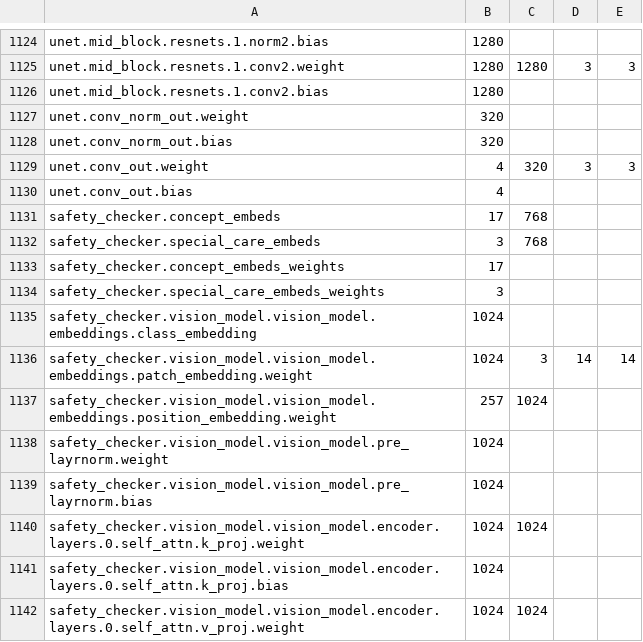
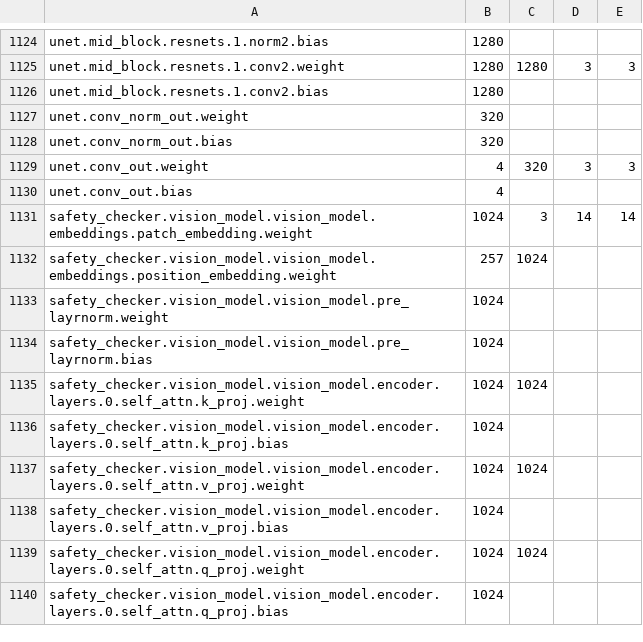
Before and after one commit to scenario-labs/model-police, a CSV file: model_police/model_dictionaries/sd1-5_full_diffusers.csv, drawn as a sheet; only a part is shown, gaps mark what is left out; the shorter side is filled out with more unchanged rows.

```diff
--- a/model_police/model_dictionaries/sd1-5_full_diffusers.csv
+++ b/model_police/model_dictionaries/sd1-5_full_diffusers.csv
@@ -1130,7 +1130,2 @@ unet.conv_out.weight,4,320,3,3
 unet.conv_out.bias,4
-safety_checker.concept_embeds,17,768
-safety_checker.special_care_embeds,3,768
-safety_checker.concept_embeds_weights,17
-safety_checker.special_care_embeds_weights,3
-safety_checker.vision_model.vision_model.embeddings.class_embedding,1024
 safety_checker.vision_model.vision_model.embeddings.patch_embedding.weight,1024,3,14,14
```
Also changed, not shown: model_police/model_dictionaries/sd1-5_safety_checker_diffusers.csv, 3 other files.
